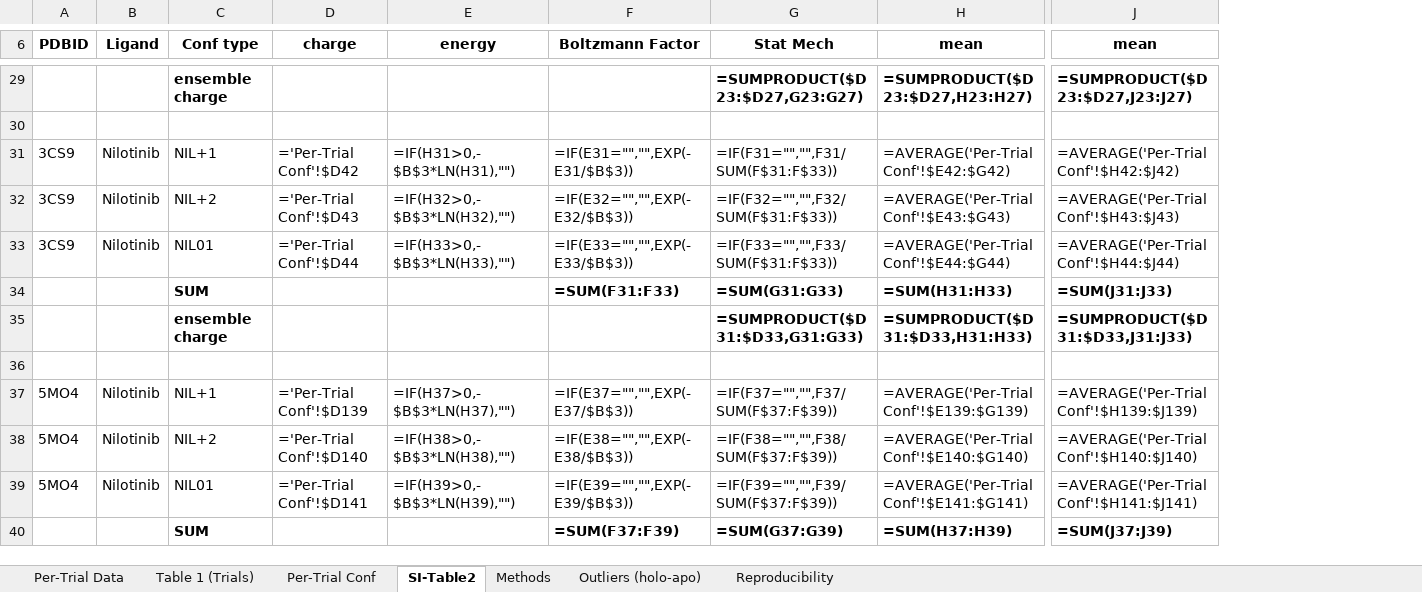
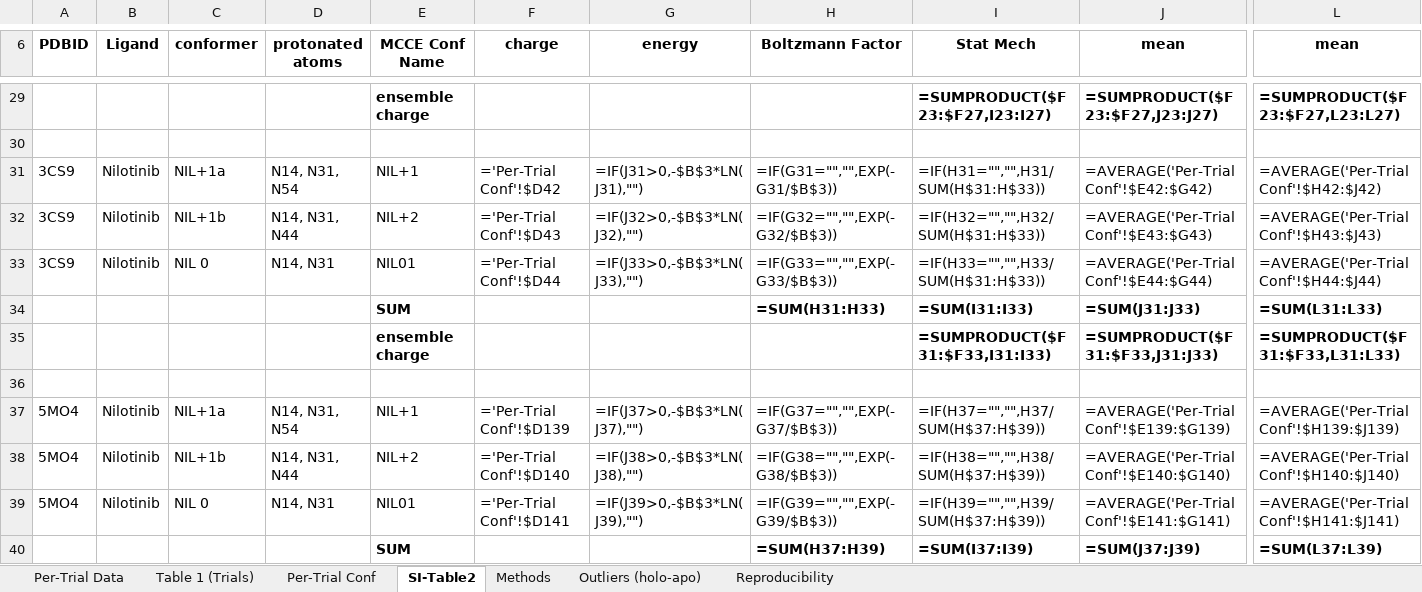
Before and after one commit to granepura/Kinases_MCCE, an Excel workbook: tables_Trials/kinase_project-trials-tables.xlsx, sheet SI-Table2, drawn as a sheet; only a part is shown, gaps mark what is left out; values as stored, in another font and other column widths than the file's, no borders; formulas without a stored value are shown as written; addresses are those after the commit; the diff covers the shown part only; the diff names each change by its address in the sheet, - before the commit and + after, or states it on an @@ line.

Commit message:
Update: make_trials_tables_xlsx.py

```diff
--- a/tables_Trials/kinase_project-trials-tables.xlsx (sheet SI-Table2)
+++ b/tables_Trials/kinase_project-trials-tables.xlsx (sheet SI-Table2)
+column C (conformer), rows 31-39: NIL+1a | NIL+1b | NIL 0 |  |  |  | NIL+1a | NIL+1b | NIL 0
+column D (protonated atoms), rows 31-39: N14, N31, N54 | N14, N31, N44 | N14, N31 |  |  |  | N14, N31, N54 | N14, N31, N44 | N14, N31
-E6: Conf type
+E6: MCCE Conf Name
-I29 (Stat Mech): =SUMPRODUCT($D23:$D27,G23:G27)
+I29 (Stat Mech): =SUMPRODUCT($F23:$F27,I23:I27)
-J29 (mean): =SUMPRODUCT($D23:$D27,H23:H27)
+J29 (mean): =SUMPRODUCT($F23:$F27,J23:J27)
-L29 (mean): =SUMPRODUCT($D23:$D27,J23:J27)
+L29 (mean): =SUMPRODUCT($F23:$F27,L23:L27)
-G31 (energy): =IF(H31>0,-$B$3*LN(H31),"")
+G31 (energy): =IF(J31>0,-$B$3*LN(J31),"")
-H31 (Boltzmann Factor): =IF(E31="","",EXP(-E31/$B$3))
+H31 (Boltzmann Factor): =IF(G31="","",EXP(-G31/$B$3))
-I31 (Stat Mech): =IF(F31="","",F31/SUM(F$31:F$33))
+I31 (Stat Mech): =IF(H31="","",H31/SUM(H$31:H$33))
-G32 (energy): =IF(H32>0,-$B$3*LN(H32),"")
+G32 (energy): =IF(J32>0,-$B$3*LN(J32),"")
-H32 (Boltzmann Factor): =IF(E32="","",EXP(-E32/$B$3))
+H32 (Boltzmann Factor): =IF(G32="","",EXP(-G32/$B$3))
-I32 (Stat Mech): =IF(F32="","",F32/SUM(F$31:F$33))
+I32 (Stat Mech): =IF(H32="","",H32/SUM(H$31:H$33))
-G33 (energy): =IF(H33>0,-$B$3*LN(H33),"")
+G33 (energy): =IF(J33>0,-$B$3*LN(J33),"")
-H33 (Boltzmann Factor): =IF(E33="","",EXP(-E33/$B$3))
+H33 (Boltzmann Factor): =IF(G33="","",EXP(-G33/$B$3))
-I33 (Stat Mech): =IF(F33="","",F33/SUM(F$31:F$33))
+I33 (Stat Mech): =IF(H33="","",H33/SUM(H$31:H$33))
-H34 (Boltzmann Factor): =SUM(F31:F33)
+H34 (Boltzmann Factor): =SUM(H31:H33)
-I34 (Stat Mech): =SUM(G31:G33)
+I34 (Stat Mech): =SUM(I31:I33)
-J34 (mean): =SUM(H31:H33)
+J34 (mean): =SUM(J31:J33)
-L34 (mean): =SUM(J31:J33)
+L34 (mean): =SUM(L31:L33)
-I35 (Stat Mech): =SUMPRODUCT($D31:$D33,G31:G33)
+I35 (Stat Mech): =SUMPRODUCT($F31:$F33,I31:I33)
-J35 (mean): =SUMPRODUCT($D31:$D33,H31:H33)
+J35 (mean): =SUMPRODUCT($F31:$F33,J31:J33)
-L35 (mean): =SUMPRODUCT($D31:$D33,J31:J33)
+L35 (mean): =SUMPRODUCT($F31:$F33,L31:L33)
-G37 (energy): =IF(H37>0,-$B$3*LN(H37),"")
+G37 (energy): =IF(J37>0,-$B$3*LN(J37),"")
-H37 (Boltzmann Factor): =IF(E37="","",EXP(-E37/$B$3))
+H37 (Boltzmann Factor): =IF(G37="","",EXP(-G37/$B$3))
-I37 (Stat Mech): =IF(F37="","",F37/SUM(F$37:F$39))
+I37 (Stat Mech): =IF(H37="","",H37/SUM(H$37:H$39))
-G38 (energy): =IF(H38>0,-$B$3*LN(H38),"")
+G38 (energy): =IF(J38>0,-$B$3*LN(J38),"")
-H38 (Boltzmann Factor): =IF(E38="","",EXP(-E38/$B$3))
+H38 (Boltzmann Factor): =IF(G38="","",EXP(-G38/$B$3))
-I38 (Stat Mech): =IF(F38="","",F38/SUM(F$37:F$39))
+I38 (Stat Mech): =IF(H38="","",H38/SUM(H$37:H$39))
-G39 (energy): =IF(H39>0,-$B$3*LN(H39),"")
+G39 (energy): =IF(J39>0,-$B$3*LN(J39),"")
-H39 (Boltzmann Factor): =IF(E39="","",EXP(-E39/$B$3))
+H39 (Boltzmann Factor): =IF(G39="","",EXP(-G39/$B$3))
-I39 (Stat Mech): =IF(F39="","",F39/SUM(F$37:F$39))
+I39 (Stat Mech): =IF(H39="","",H39/SUM(H$37:H$39))
-H40 (Boltzmann Factor): =SUM(F37:F39)
+H40 (Boltzmann Factor): =SUM(H37:H39)
-I40 (Stat Mech): =SUM(G37:G39)
+I40 (Stat Mech): =SUM(I37:I39)
-J40 (mean): =SUM(H37:H39)
+J40 (mean): =SUM(J37:J39)
-L40 (mean): =SUM(J37:J39)
+L40 (mean): =SUM(L37:L39)
```
Also changed, not shown: 645 edited cells elsewhere in this sheet, sheet Methods, tables_Trials/kinase_project-trials-tables_values.xlsx, 1 other file.
